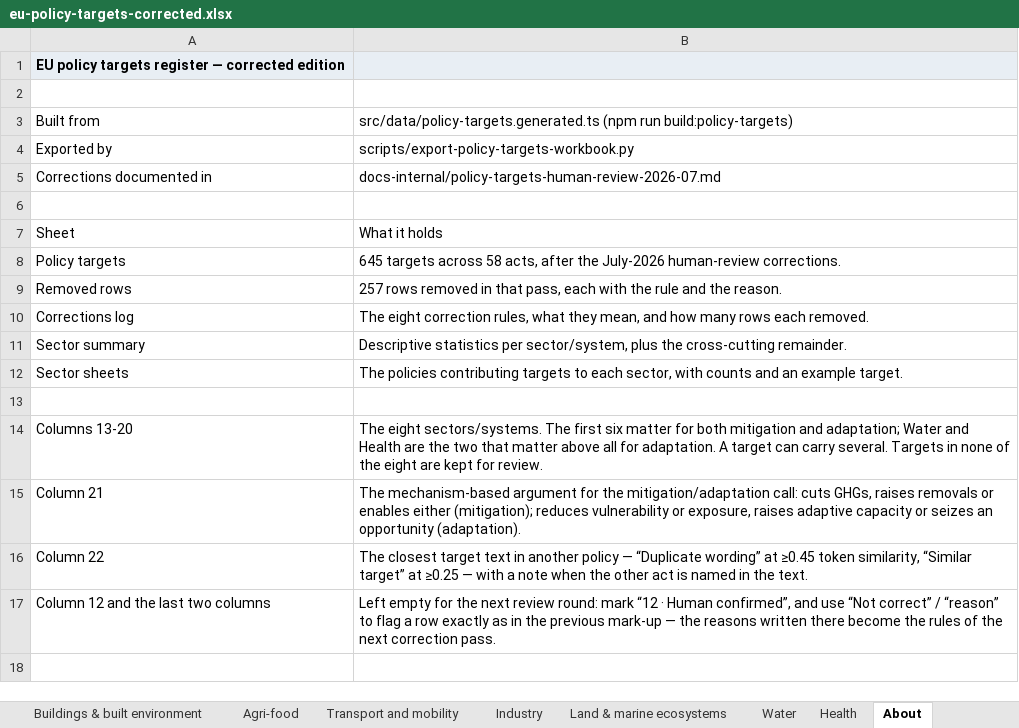
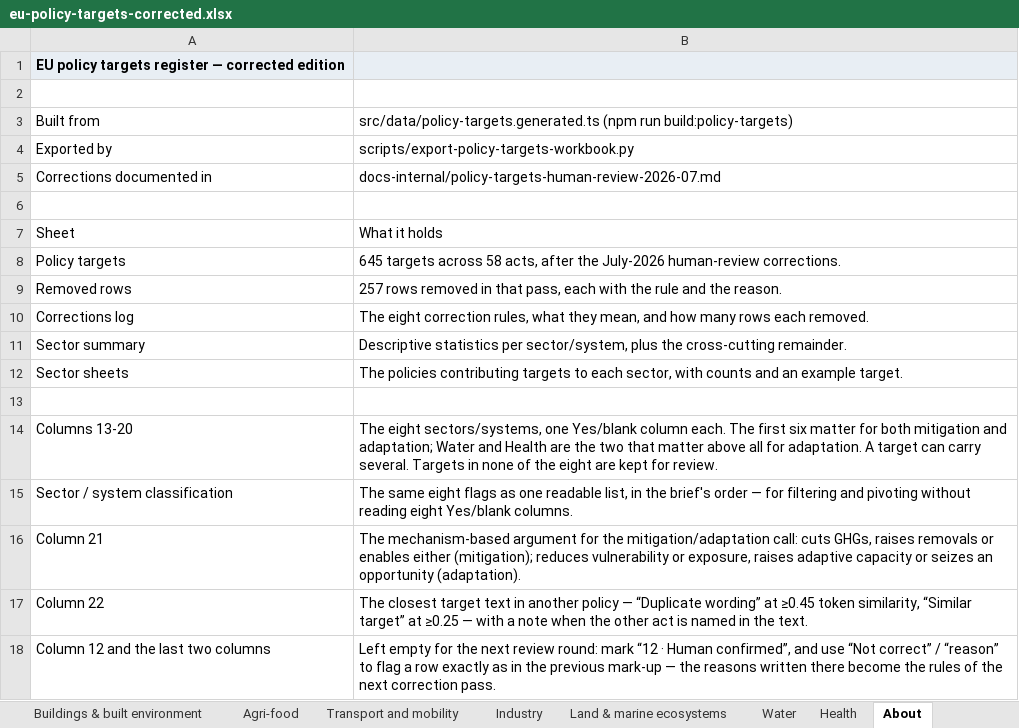
Before and after one commit to EUClimateAdvisoryBoard/ESABCCMethodHub, an Excel workbook: public/data/eu-policy-targets-corrected.xlsx, sheet About, drawn as a sheet; values as stored, in another font and other column widths than the file's, no borders; the diff names each change by its address in the sheet, - before the commit and + after, or states it on an @@ line.

```diff
--- a/public/data/eu-policy-targets-corrected.xlsx (sheet About)
+++ b/public/data/eu-policy-targets-corrected.xlsx (sheet About)
-B14: The eight sectors/systems. The first…
+B14: The eight sectors/systems, one Yes/blank column each. The first…
+row 15: Sector / system classification | The same eight flags as one readable list, in the brief's order — for filtering and pivoting without reading eight Yes/blank columns.
```
Also changed, not shown: sheet Policy targets, 2 other files.
